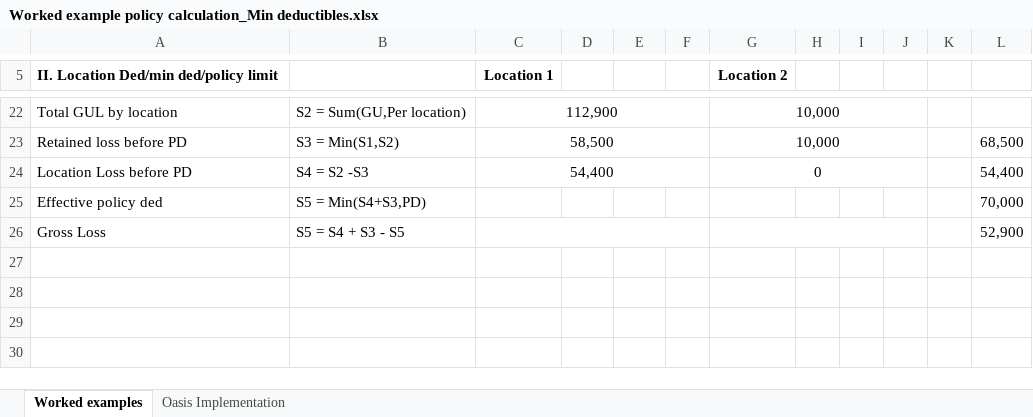
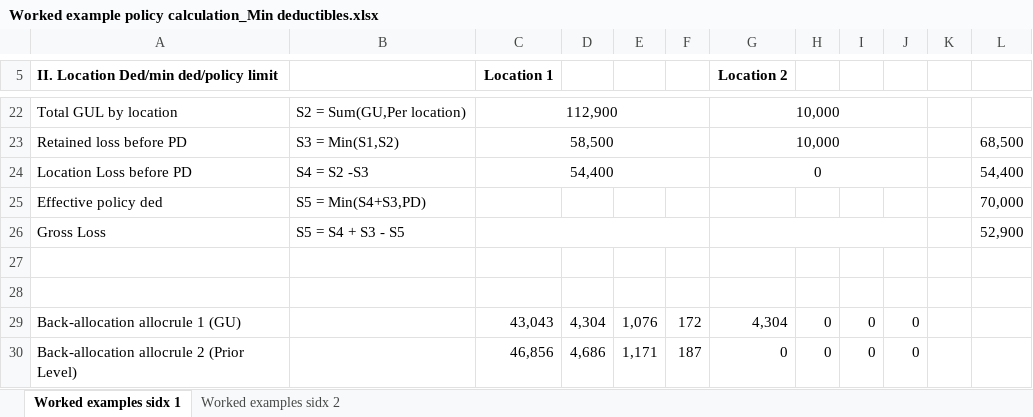
Before and after one commit to OasisLMF/ktest, an Excel workbook: ftest/data/fm9/Worked example policy calculation_Min deductibles.xlsx, sheet Worked examples sidx 1, drawn as a sheet; only a part is shown, gaps mark what is left out; values as stored, in another font and other column widths than the file's, no borders; the diff names each change by its address in the sheet, - before the commit and + after, or states it on an @@ line.

Commit message:
allocrule tests

```diff
--- a/ftest/data/fm9/Worked example policy calculation_Min deductibles.xlsx (sheet Worked examples sidx 1)
+++ b/ftest/data/fm9/Worked example policy calculation_Min deductibles.xlsx (sheet Worked examples sidx 1)
-sheet tab: Worked examples
+sheet tab: Worked examples sidx 1
-sheet tab: Oasis Implementation
+sheet tab: Worked examples sidx 2
+row 27: (empty)
+row 28: (empty)
+row 29: Back-allocation allocrule 1 (GU) |  | 43,043 | 4,304 | 1,076 | 172 | 4,304 | 0 | 0 | 0
+row 30: Back-allocation allocrule 2 (Prior Level) |  | 46,856 | 4,686 | 1,171 | 187 | 0 | 0 | 0 | 0
```
Also changed, not shown: ftest/data/fm7/Worked_example_policy_calculation_5.xlsx, ftest/data/fm8/Worked example policy calculation_Max deductibles.xlsx, 21 other files.
